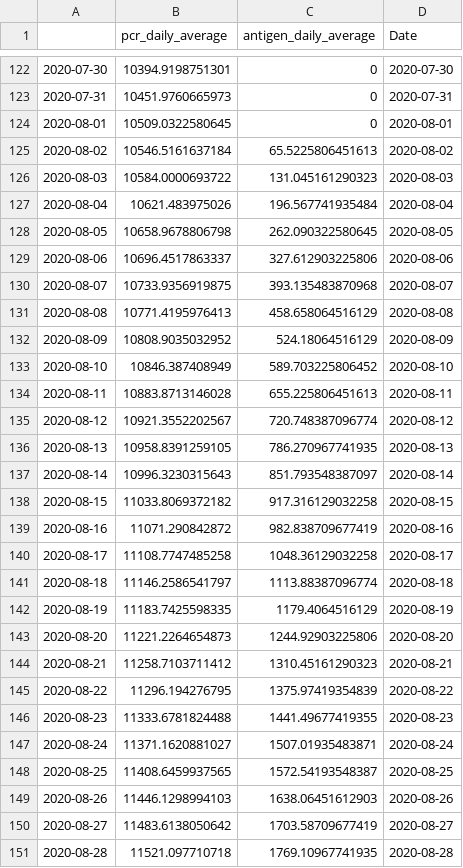
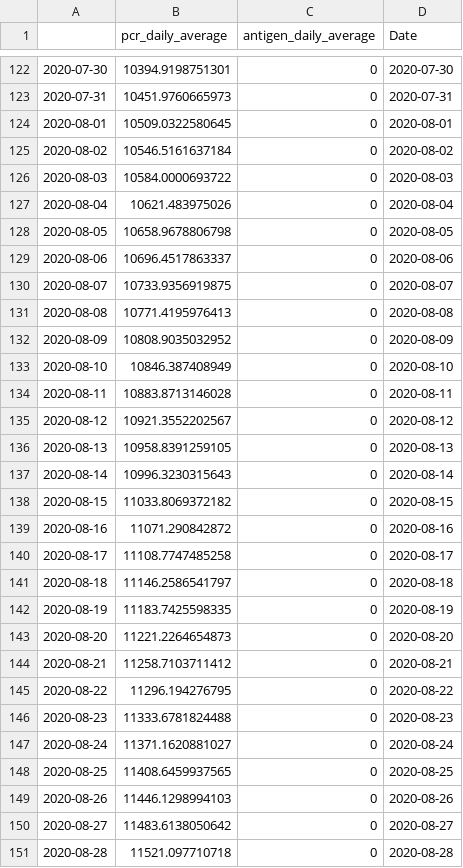
Before and after one commit to bnc19/COV_Italy_multistrain, a CSV file: model_fitting/data/Veneto_daily_test_data.csv, drawn as a sheet; only a part is shown, gaps mark what is left out; the diff covers the shown part only.

```diff
--- a/model_fitting/data/Veneto_daily_test_data.csv
+++ b/model_fitting/data/Veneto_daily_test_data.csv
@@ -124,28 +124,28 @@
 "2020-08-01",10509.0322580645,0,2020-08-01
-"2020-08-02",10546.5161637184,65.5225806451613,2020-08-02
-"2020-08-03",10584.0000693722,131.045161290323,2020-08-03
-"2020-08-04",10621.483975026,196.567741935484,2020-08-04
-"2020-08-05",10658.9678806798,262.090322580645,2020-08-05
-"2020-08-06",10696.4517863337,327.612903225806,2020-08-06
-"2020-08-07",10733.9356919875,393.135483870968,2020-08-07
-"2020-08-08",10771.4195976413,458.658064516129,2020-08-08
-"2020-08-09",10808.9035032952,524.18064516129,2020-08-09
-"2020-08-10",10846.387408949,589.703225806452,2020-08-10
-"2020-08-11",10883.8713146028,655.225806451613,2020-08-11
-"2020-08-12",10921.3552202567,720.748387096774,2020-08-12
-"2020-08-13",10958.8391259105,786.270967741935,2020-08-13
-"2020-08-14",10996.3230315643,851.793548387097,2020-08-14
-"2020-08-15",11033.8069372182,917.316129032258,2020-08-15
-"2020-08-16",11071.290842872,982.838709677419,2020-08-16
-"2020-08-17",11108.7747485258,1048.36129032258,2020-08-17
-"2020-08-18",11146.2586541797,1113.88387096774,2020-08-18
-"2020-08-19",11183.7425598335,1179.4064516129,2020-08-19
-"2020-08-20",11221.2264654873,1244.92903225806,2020-08-20
-"2020-08-21",11258.7103711412,1310.45161290323,2020-08-21
-"2020-08-22",11296.194276795,1375.97419354839,2020-08-22
-"2020-08-23",11333.6781824488,1441.49677419355,2020-08-23
-"2020-08-24",11371.1620881027,1507.01935483871,2020-08-24
-"2020-08-25",11408.6459937565,1572.54193548387,2020-08-25
-"2020-08-26",11446.1298994103,1638.06451612903,2020-08-26
-"2020-08-27",11483.6138050642,1703.58709677419,2020-08-27
-"2020-08-28",11521.097710718,1769.10967741935,2020-08-28
+"2020-08-02",10546.5161637184,0,2020-08-02
+"2020-08-03",10584.0000693722,0,2020-08-03
+"2020-08-04",10621.483975026,0,2020-08-04
+"2020-08-05",10658.9678806798,0,2020-08-05
+"2020-08-06",10696.4517863337,0,2020-08-06
+"2020-08-07",10733.9356919875,0,2020-08-07
+"2020-08-08",10771.4195976413,0,2020-08-08
+"2020-08-09",10808.9035032952,0,2020-08-09
+"2020-08-10",10846.387408949,0,2020-08-10
+"2020-08-11",10883.8713146028,0,2020-08-11
+"2020-08-12",10921.3552202567,0,2020-08-12
+"2020-08-13",10958.8391259105,0,2020-08-13
+"2020-08-14",10996.3230315643,0,2020-08-14
+"2020-08-15",11033.8069372182,0,2020-08-15
+"2020-08-16",11071.290842872,0,2020-08-16
+"2020-08-17",11108.7747485258,0,2020-08-17
+"2020-08-18",11146.2586541797,0,2020-08-18
+"2020-08-19",11183.7425598335,0,2020-08-19
+"2020-08-20",11221.2264654873,0,2020-08-20
+"2020-08-21",11258.7103711412,0,2020-08-21
+"2020-08-22",11296.194276795,0,2020-08-22
+"2020-08-23",11333.6781824488,0,2020-08-23
+"2020-08-24",11371.1620881027,0,2020-08-24
+"2020-08-25",11408.6459937565,0,2020-08-25
+"2020-08-26",11446.1298994103,0,2020-08-26
+"2020-08-27",11483.6138050642,0,2020-08-27
+"2020-08-28",11521.097710718,0,2020-08-28
```
Also changed, not shown: 33 edited cells elsewhere in this file, 45 other files.
